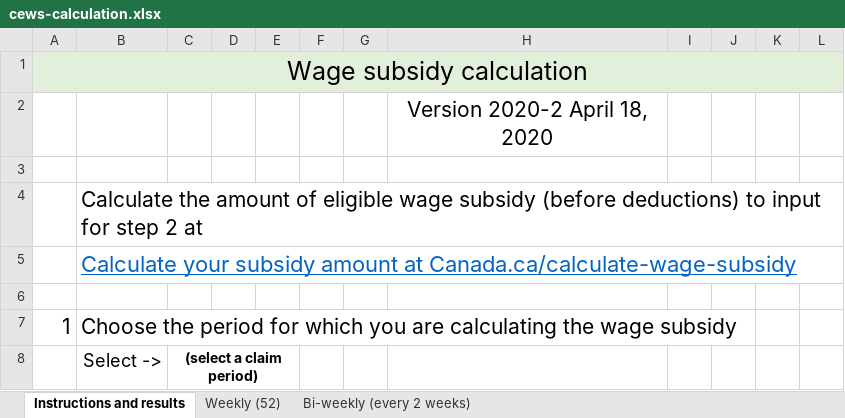
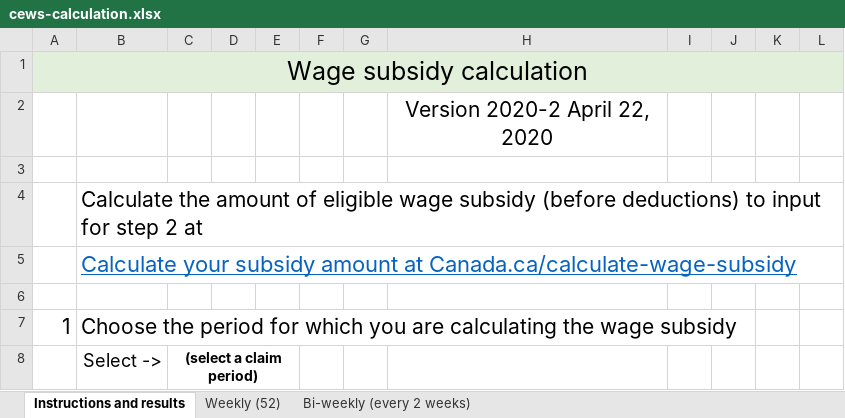
Before and after one commit to gc-proto/wayfinding-orientation, an Excel workbook: proto/wage-subsidy/cews-calculation.xlsx, sheet Instructions and results, drawn as a sheet; only a part is shown; values as stored, in another font and other column widths than the file's, no borders; the diff names each change by its address in the sheet, - before the commit and + after, or states it on an @@ line.

```diff
--- a/proto/wage-subsidy/cews-calculation.xlsx (sheet Instructions and results)
+++ b/proto/wage-subsidy/cews-calculation.xlsx (sheet Instructions and results)
-H2: Version 2020-2 April 18, 2020
+H2: Version 2020-2 April 22, 2020
```
Also changed, not shown: proto/wage-subsidy/calculation-ssuc.xlsx.
